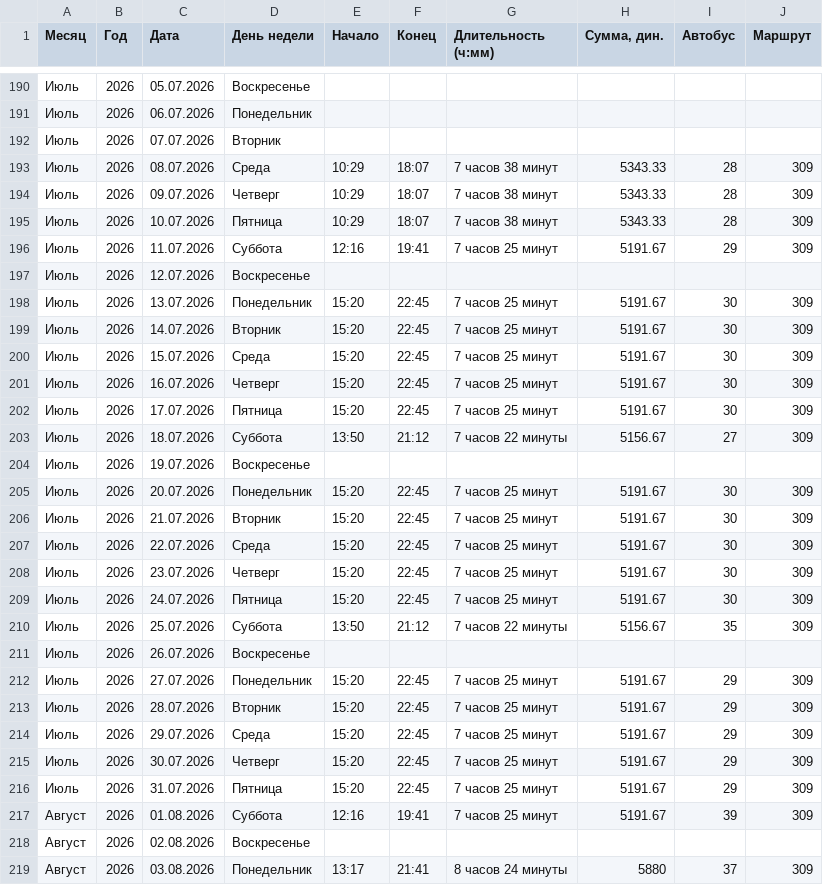
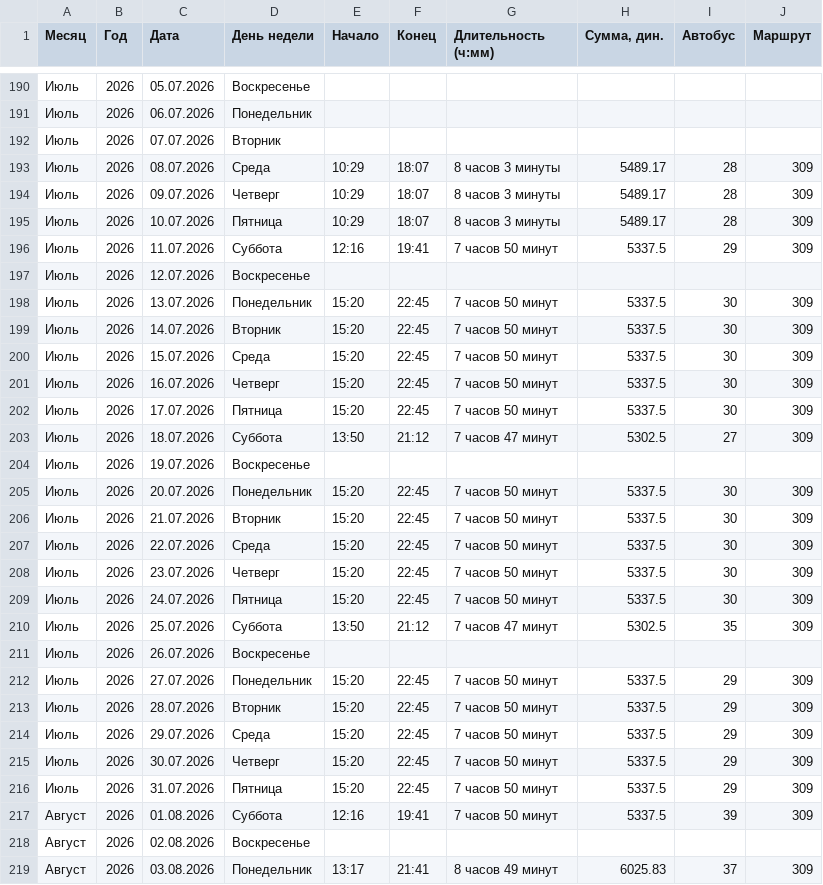
Before and after one commit to diman-dragon/work_schedule, a CSV file: график_данные.csv, drawn as a sheet; only a part is shown, gaps mark what is left out; the diff covers the shown part only.

```diff
--- a/график_данные.csv
+++ b/график_данные.csv
@@ -192,28 +192,28 @@
 Июль;2026;07.07.2026;Вторник;;;;;;
-Июль;2026;08.07.2026;Среда;10:29;18:07;7 часов 38 минут;5343.33;28;309
-Июль;2026;09.07.2026;Четверг;10:29;18:07;7 часов 38 минут;5343.33;28;309
-Июль;2026;10.07.2026;Пятница;10:29;18:07;7 часов 38 минут;5343.33;28;309
-Июль;2026;11.07.2026;Суббота;12:16;19:41;7 часов 25 минут;5191.67;29;309
+Июль;2026;08.07.2026;Среда;10:29;18:07;8 часов 3 минуты;5489.17;28;309
+Июль;2026;09.07.2026;Четверг;10:29;18:07;8 часов 3 минуты;5489.17;28;309
+Июль;2026;10.07.2026;Пятница;10:29;18:07;8 часов 3 минуты;5489.17;28;309
+Июль;2026;11.07.2026;Суббота;12:16;19:41;7 часов 50 минут;5337.5;29;309
 Июль;2026;12.07.2026;Воскресенье;;;;;;
-Июль;2026;13.07.2026;Понедельник;15:20;22:45;7 часов 25 минут;5191.67;30;309
-Июль;2026;14.07.2026;Вторник;15:20;22:45;7 часов 25 минут;5191.67;30;309
-Июль;2026;15.07.2026;Среда;15:20;22:45;7 часов 25 минут;5191.67;30;309
-Июль;2026;16.07.2026;Четверг;15:20;22:45;7 часов 25 минут;5191.67;30;309
-Июль;2026;17.07.2026;Пятница;15:20;22:45;7 часов 25 минут;5191.67;30;309
-Июль;2026;18.07.2026;Суббота;13:50;21:12;7 часов 22 минуты;5156.67;27;309
+Июль;2026;13.07.2026;Понедельник;15:20;22:45;7 часов 50 минут;5337.5;30;309
+Июль;2026;14.07.2026;Вторник;15:20;22:45;7 часов 50 минут;5337.5;30;309
+Июль;2026;15.07.2026;Среда;15:20;22:45;7 часов 50 минут;5337.5;30;309
+Июль;2026;16.07.2026;Четверг;15:20;22:45;7 часов 50 минут;5337.5;30;309
+Июль;2026;17.07.2026;Пятница;15:20;22:45;7 часов 50 минут;5337.5;30;309
+Июль;2026;18.07.2026;Суббота;13:50;21:12;7 часов 47 минут;5302.5;27;309
 Июль;2026;19.07.2026;Воскресенье;;;;;;
-Июль;2026;20.07.2026;Понедельник;15:20;22:45;7 часов 25 минут;5191.67;30;309
-Июль;2026;21.07.2026;Вторник;15:20;22:45;7 часов 25 минут;5191.67;30;309
-Июль;2026;22.07.2026;Среда;15:20;22:45;7 часов 25 минут;5191.67;30;309
-Июль;2026;23.07.2026;Четверг;15:20;22:45;7 часов 25 минут;5191.67;30;309
-Июль;2026;24.07.2026;Пятница;15:20;22:45;7 часов 25 минут;5191.67;30;309
-Июль;2026;25.07.2026;Суббота;13:50;21:12;7 часов 22 минуты;5156.67;35;309
+Июль;2026;20.07.2026;Понедельник;15:20;22:45;7 часов 50 минут;5337.5;30;309
+Июль;2026;21.07.2026;Вторник;15:20;22:45;7 часов 50 минут;5337.5;30;309
+Июль;2026;22.07.2026;Среда;15:20;22:45;7 часов 50 минут;5337.5;30;309
+Июль;2026;23.07.2026;Четверг;15:20;22:45;7 часов 50 минут;5337.5;30;309
+Июль;2026;24.07.2026;Пятница;15:20;22:45;7 часов 50 минут;5337.5;30;309
+Июль;2026;25.07.2026;Суббота;13:50;21:12;7 часов 47 минут;5302.5;35;309
 Июль;2026;26.07.2026;Воскресенье;;;;;;
-Июль;2026;27.07.2026;Понедельник;15:20;22:45;7 часов 25 минут;5191.67;29;309
-Июль;2026;28.07.2026;Вторник;15:20;22:45;7 часов 25 минут;5191.67;29;309
-Июль;2026;29.07.2026;Среда;15:20;22:45;7 часов 25 минут;5191.67;29;309
-Июль;2026;30.07.2026;Четверг;15:20;22:45;7 часов 25 минут;5191.67;29;309
-Июль;2026;31.07.2026;Пятница;15:20;22:45;7 часов 25 минут;5191.67;29;309
-Август;2026;01.08.2026;Суббота;12:16;19:41;7 часов 25 минут;5191.67;39;309
+Июль;2026;27.07.2026;Понедельник;15:20;22:45;7 часов 50 минут;5337.5;29;309
+Июль;2026;28.07.2026;Вторник;15:20;22:45;7 часов 50 минут;5337.5;29;309
+Июль;2026;29.07.2026;Среда;15:20;22:45;7 часов 50 минут;5337.5;29;309
+Июль;2026;30.07.2026;Четверг;15:20;22:45;7 часов 50 минут;5337.5;29;309
+Июль;2026;31.07.2026;Пятница;15:20;22:45;7 часов 50 минут;5337.5;29;309
+Август;2026;01.08.2026;Суббота;12:16;19:41;7 часов 50 минут;5337.5;39;309
 Август;2026;02.08.2026;Воскресенье;;;;;;
-Август;2026;03.08.2026;Понедельник;13:17;21:41;8 часов 24 минуты;5880;37;309
+Август;2026;03.08.2026;Понедельник;13:17;21:41;8 часов 49 минут;6025.83;37;309
```
Also changed, not shown: 60 edited cells elsewhere in this file, 6 other files.
